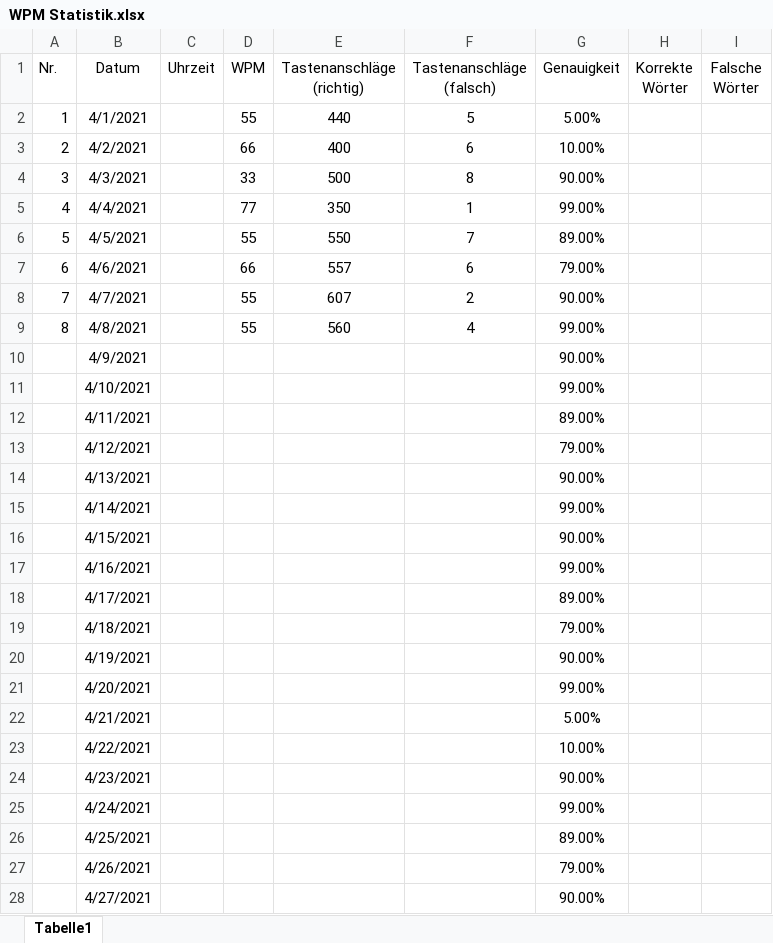
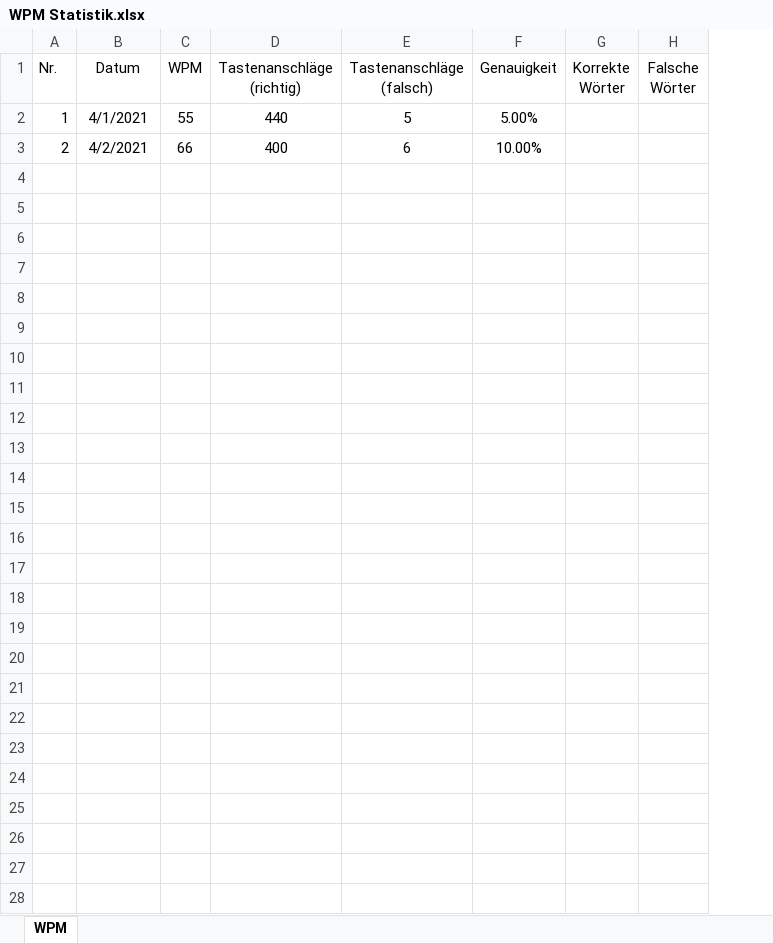
Before and after one commit to Boegeholzhausen/Python, an Excel workbook: WPMTracker/WPM Statistik.xlsx, sheet WPM, drawn as a sheet; values as stored, in another font and other column widths than the file's, no borders; charts and pictures not drawn; the diff names each change by its address in the sheet, - before the commit and + after, or states it on an @@ line.

```diff
--- a/WPMTracker/WPM Statistik.xlsx (sheet WPM)
+++ b/WPMTracker/WPM Statistik.xlsx (sheet WPM)
-sheet tab: Tabelle1
+sheet tab: WPM
-column C (Uhrzeit), empty
-row 4: 3 | 4/3/2021 |  | 33 | 500 | 8 | 90.00%
-row 5: 4 | 4/4/2021 |  | 77 | 350 | 1 | 99.00%
-row 6: 5 | 4/5/2021 |  | 55 | 550 | 7 | 89.00%
-row 7: 6 | 4/6/2021 |  | 66 | 557 | 6 | 79.00%
-row 8: 7 | 4/7/2021 |  | 55 | 607 | 2 | 90.00%
-row 9: 8 | 4/8/2021 |  | 55 | 560 | 4 | 99.00%
-row 10:  | 4/9/2021 |  |  |  |  | 90.00%
-row 11:  | 4/10/2021 |  |  |  |  | 99.00%
-row 12:  | 4/11/2021 |  |  |  |  | 89.00%
-row 13:  | 4/12/2021 |  |  |  |  | 79.00%
-row 14:  | 4/13/2021 |  |  |  |  | 90.00%
-row 15:  | 4/14/2021 |  |  |  |  | 99.00%
-row 16:  | 4/15/2021 |  |  |  |  | 90.00%
-row 17:  | 4/16/2021 |  |  |  |  | 99.00%
-row 18:  | 4/17/2021 |  |  |  |  | 89.00%
-row 19:  | 4/18/2021 |  |  |  |  | 79.00%
-row 20:  | 4/19/2021 |  |  |  |  | 90.00%
-row 21:  | 4/20/2021 |  |  |  |  | 99.00%
-row 22:  | 4/21/2021 |  |  |  |  | 5.00%
-row 23:  | 4/22/2021 |  |  |  |  | 10.00%
-row 24:  | 4/23/2021 |  |  |  |  | 90.00%
-row 25:  | 4/24/2021 |  |  |  |  | 99.00%
-row 26:  | 4/25/2021 |  |  |  |  | 89.00%
-row 27:  | 4/26/2021 |  |  |  |  | 79.00%
-row 28:  | 4/27/2021 |  |  |  |  | 90.00%
```
Also changed, not shown: charts or pictures, 27 other files.
